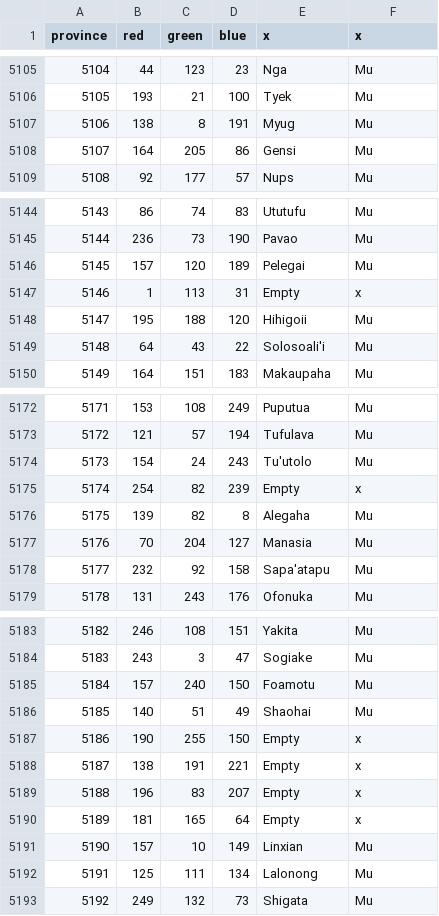
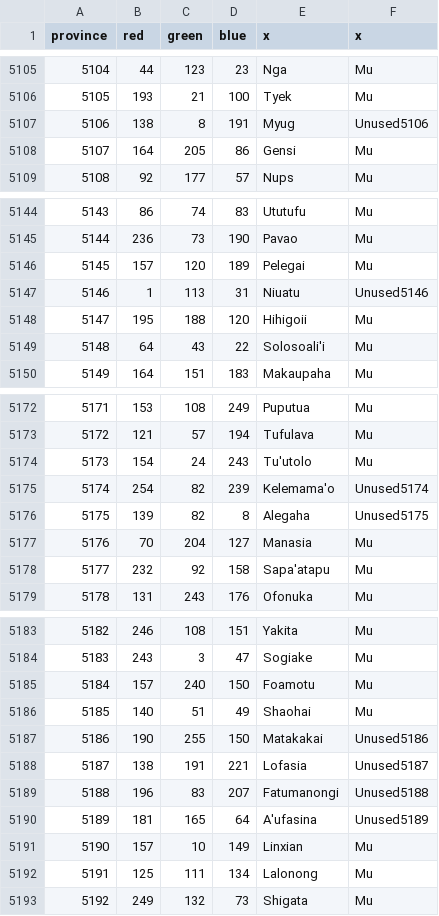
Before and after one commit to UndeadWizard/Occultus-Insaniam, a CSV file: map/definition.csv, drawn as a sheet; only a part is shown, gaps mark what is left out.

```diff
--- a/map/definition.csv
+++ b/map/definition.csv
@@ -5106,3 +5106,3 @@ province;red;green;blue;x;x
 5105;193;21;100;Tyek;Mu
-5106;138;8;191;Myug;Mu
+5106;138;8;191;Myug;Unused5106
 5107;164;205;86;Gensi;Mu
@@ -5146,3 +5146,3 @@ province;red;green;blue;x;x
 5145;157;120;189;Pelegai;Mu
-5146;1;113;31;Empty;x
+5146;1;113;31;Niuatu;Unused5146
 5147;195;188;120;Hihigoii;Mu
@@ -5174,4 +5174,4 @@ province;red;green;blue;x;x
 5173;154;24;243;Tu'utolo;Mu
-5174;254;82;239;Empty;x
-5175;139;82;8;Alegaha;Mu
+5174;254;82;239;Kelemama'o;Unused5174
+5175;139;82;8;Alegaha;Unused5175
 5176;70;204;127;Manasia;Mu
@@ -5186,6 +5186,6 @@ province;red;green;blue;x;x
 5185;140;51;49;Shaohai;Mu
-5186;190;255;150;Empty;x
-5187;138;191;221;Empty;x
-5188;196;83;207;Empty;x
-5189;181;165;64;Empty;x
+5186;190;255;150;Matakakai;Unused5186
+5187;138;191;221;Lofasia;Unused5187
+5188;196;83;207;Fatumanongi;Unused5188
+5189;181;165;64;A'ufasina;Unused5189
 5190;157;10;149;Linxian;Mu
```
Also changed, not shown: 5 other files.
